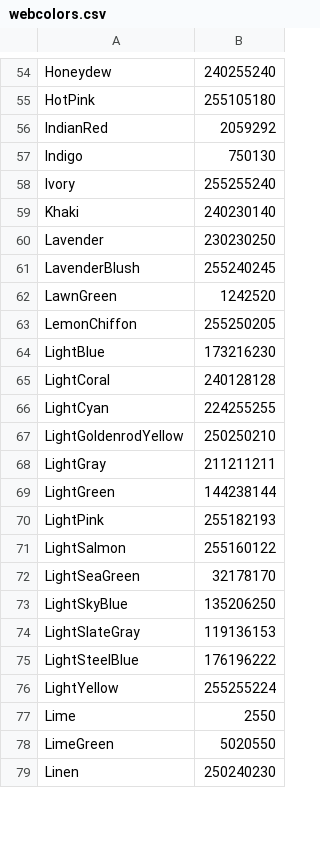
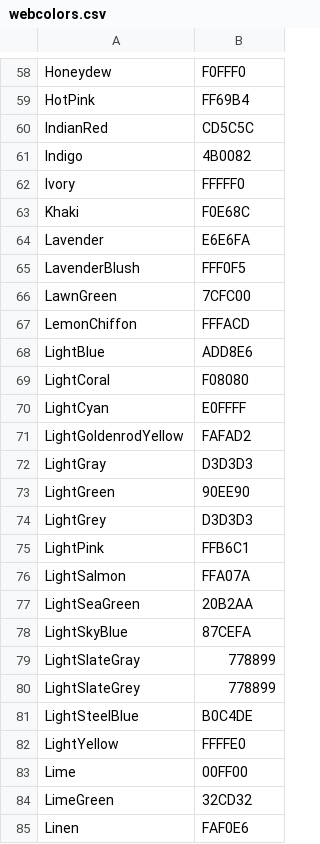
Before and after one commit to AHilyard/Prism, a CSV file: src/main/resources/webcolors.csv, drawn as a sheet; only a part is shown, gaps mark what is left out; addresses are those after the commit; the diff covers the shown part only; the diff names each change by its address in the sheet, - before the commit and + after, or states it on an @@ line.

```diff
--- a/src/main/resources/webcolors.csv
+++ b/src/main/resources/webcolors.csv
-B58: 240255240
+B58: F0FFF0
-B59: 255105180
+B59: FF69B4
-B60: 2059292
+B60: CD5C5C
-B61: 750130
+B61: 4B0082
-B62: 255255240
+B62: FFFFF0
-B63: 240230140
+B63: F0E68C
-B64: 230230250
+B64: E6E6FA
-B65: 255240245
+B65: FFF0F5
-B66: 1242520
+B66: 7CFC00
-B67: 255250205
+B67: FFFACD
-B68: 173216230
+B68: ADD8E6
-B69: 240128128
+B69: F08080
-B70: 224255255
+B70: E0FFFF
-B71: 250250210
+B71: FAFAD2
-B72: 211211211
+B72: D3D3D3
-B73: 144238144
+B73: 90EE90
+row 74: LightGrey | D3D3D3
-B75: 255182193
+B75: FFB6C1
-B76: 255160122
+B76: FFA07A
-B77: 32178170
+B77: 20B2AA
-B78: 135206250
+B78: 87CEFA
-B79: 119136153
+B79: 778899
+row 80: LightSlateGrey | 778899
-B81: 176196222
+B81: B0C4DE
-B82: 255255224
+B82: FFFFE0
-B83: 2550
+B83: 00FF00
-B84: 5020550
+B84: 32CD32
-B85: 250240230
+B85: FAF0E6
```
Also changed, not shown: 7 added rows, 2 removed rows and 111 edited cells elsewhere in this file, 11 other files.
